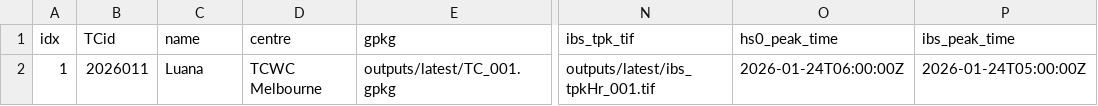
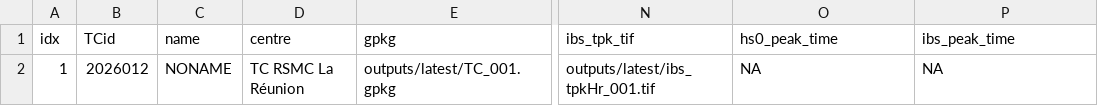
Before and after one commit to JulianOG/cyclone_ocean_waves, a CSV file: outputs/latest/index.csv, drawn as a sheet; only a part is shown, gaps mark what is left out; the diff names each change by its address in the sheet, - before the commit and + after, or states it on an @@ line.

```diff
--- a/outputs/latest/index.csv
+++ b/outputs/latest/index.csv
-B2 (TCid): 2026011
+B2 (TCid): 2026012
-C2 (name): Luana
+C2 (name): NONAME
-D2 (centre): TCWC Melbourne
+D2 (centre): TC RSMC La Réunion
-O2 (hs0_peak_time): 2026-01-24T06:00:00Z
+O2 (hs0_peak_time): NA
-P2 (ibs_peak_time): 2026-01-24T05:00:00Z
+P2 (ibs_peak_time): NA
```
Also changed, not shown: 6 other files.
